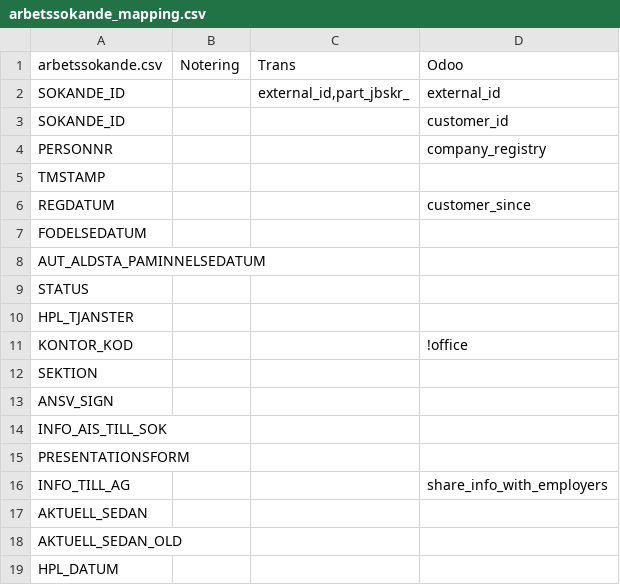
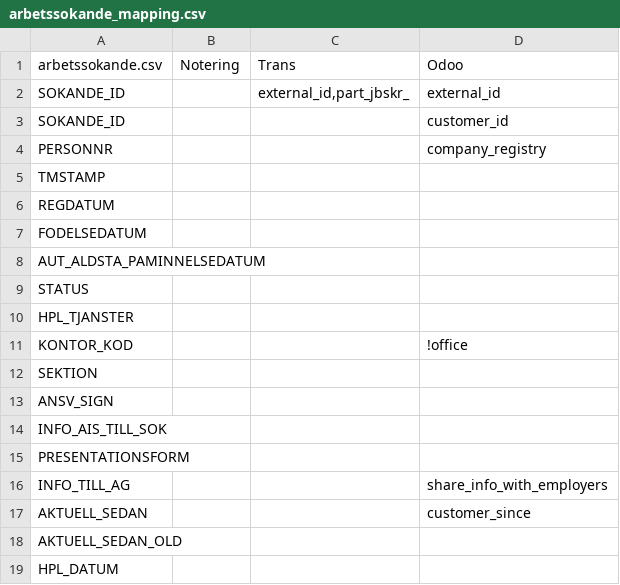
Before and after one commit to vertelab/odoo-af, a CSV file: af_data_ais-f_loader/data/arbetssokande_mapping.csv, drawn as a sheet; only a part is shown.

Commit message:
af_data_ais-f_loader: replaced customer_since mapping

```diff
--- a/af_data_ais-f_loader/data/arbetssokande_mapping.csv
+++ b/af_data_ais-f_loader/data/arbetssokande_mapping.csv
@@ -5,3 +5,3 @@ PERSONNR,,,company_registry
 TMSTAMP,,,
-REGDATUM,,,customer_since
+REGDATUM,,,
 FODELSEDATUM,,,
@@ -16,3 +16,3 @@ PRESENTATIONSFORM,,,
 INFO_TILL_AG,,,share_info_with_employers
-AKTUELL_SEDAN,,,
+AKTUELL_SEDAN,,,customer_since
 AKTUELL_SEDAN_OLD,,,
```
